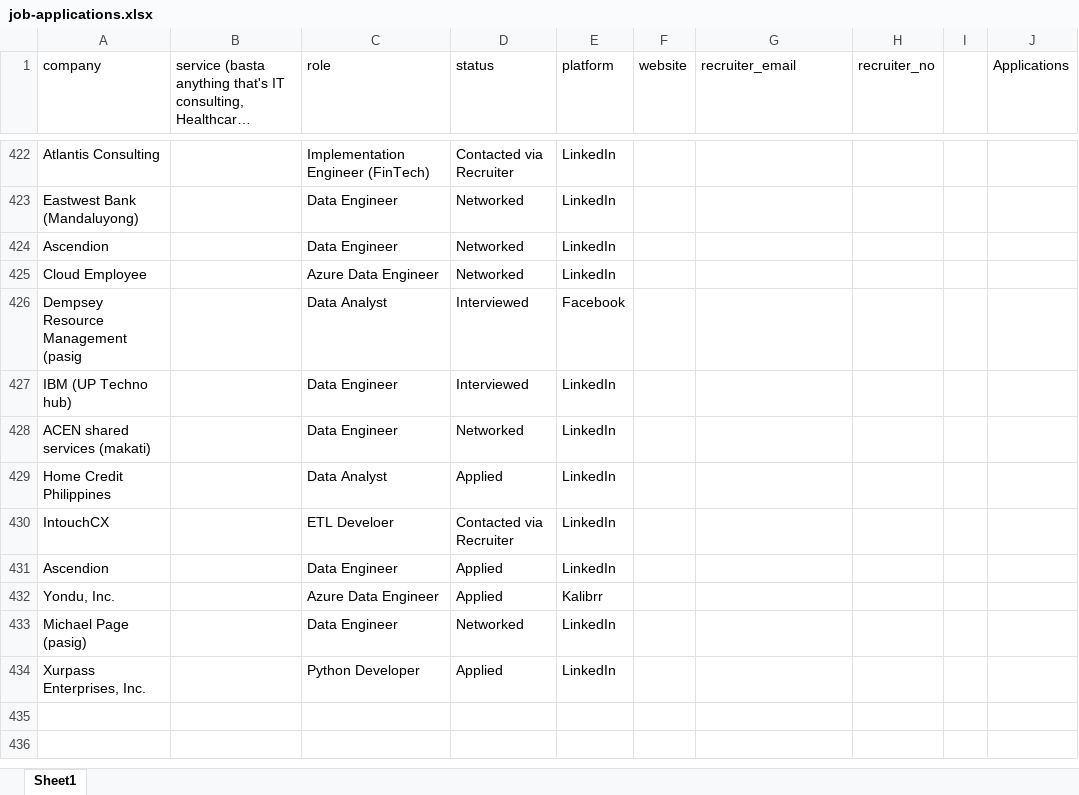
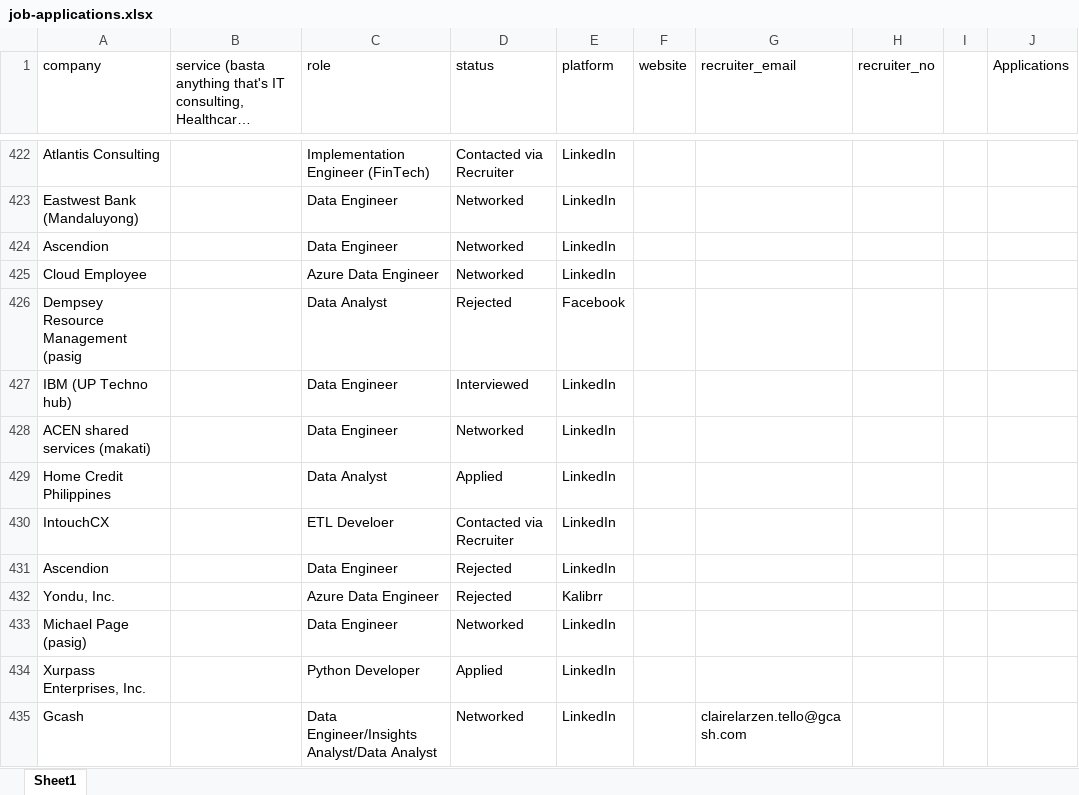
Before and after one commit to 08Aristodemus24/auto-job-app-sender, an Excel workbook: documents/job-applications.xlsx, sheet Sheet1, drawn as a sheet; only a part is shown, gaps mark what is left out; long unchanged cells end in …; values as stored, in another font and other column widths than the file's, no borders; the diff names each change by its address in the sheet, - before the commit and + after, or states it on an @@ line.

```diff
--- a/documents/job-applications.xlsx (sheet Sheet1)
+++ b/documents/job-applications.xlsx (sheet Sheet1)
-D426 (status): Interviewed
+D426 (status): Rejected
-D431:D432 (status): Applied
+D431:D432 (status): Rejected
+row 435: Gcash |  | Data Engineer/Insights Analyst/Data Analyst | Networked | LinkedIn |  | clairelarzen.tello@gcash.com
```
Also changed, not shown: 13 other files.
